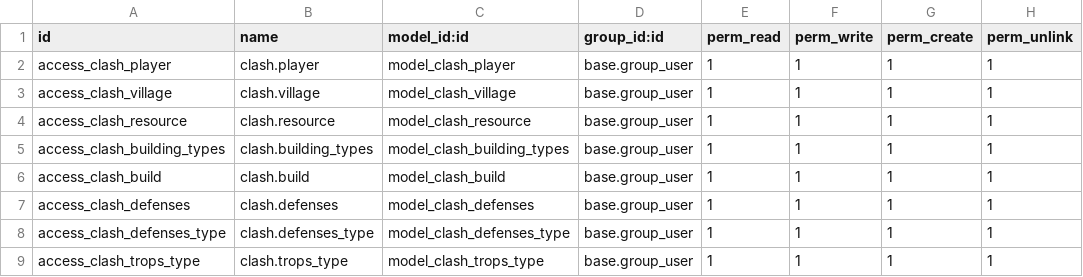
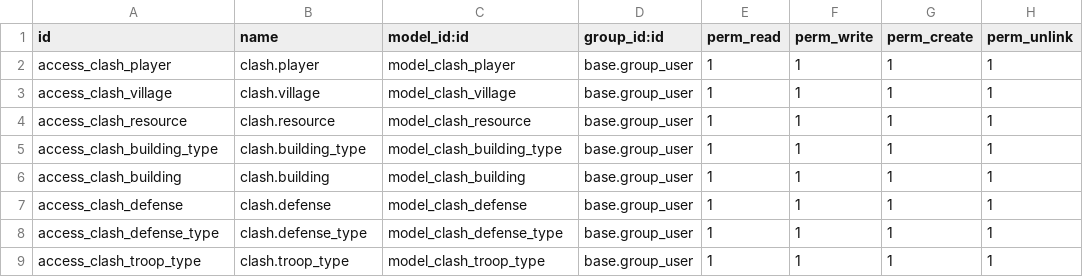
Before and after one commit to Angel17ms/sge2023-24, a CSV file: clash/security/ir.model.access.csv, drawn as a sheet.

```diff
--- a/clash/security/ir.model.access.csv
+++ b/clash/security/ir.model.access.csv
@@ -4,6 +4,6 @@ access_clash_village,clash.village,model_clash_village,base.group_user,1,1,1,1
 access_clash_resource,clash.resource,model_clash_resource,base.group_user,1,1,1,1
-access_clash_building_types,clash.building_types,model_clash_building_types,base.group_user,1,1,1,1
-access_clash_build,clash.build,model_clash_build,base.group_user,1,1,1,1
-access_clash_defenses,clash.defenses,model_clash_defenses,base.group_user,1,1,1,1
-access_clash_defenses_type,clash.defenses_type,model_clash_defenses_type,base.group_user,1,1,1,1
-access_clash_trops_type,clash.trops_type,model_clash_trops_type,base.group_user,1,1,1,1
+access_clash_building_type,clash.building_type,model_clash_building_type,base.group_user,1,1,1,1
+access_clash_building,clash.building,model_clash_building,base.group_user,1,1,1,1
+access_clash_defense,clash.defense,model_clash_defense,base.group_user,1,1,1,1
+access_clash_defense_type,clash.defense_type,model_clash_defense_type,base.group_user,1,1,1,1
+access_clash_troop_type,clash.troop_type,model_clash_troop_type,base.group_user,1,1,1,1
```
Also changed, not shown: 2 other files.
